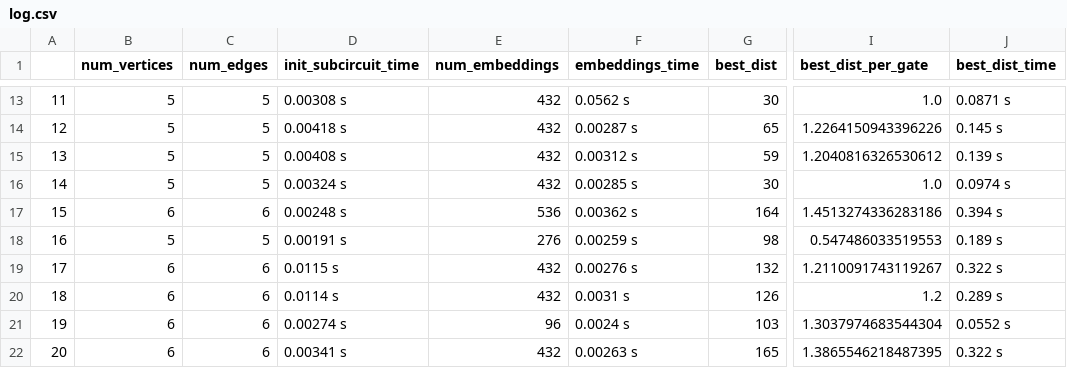
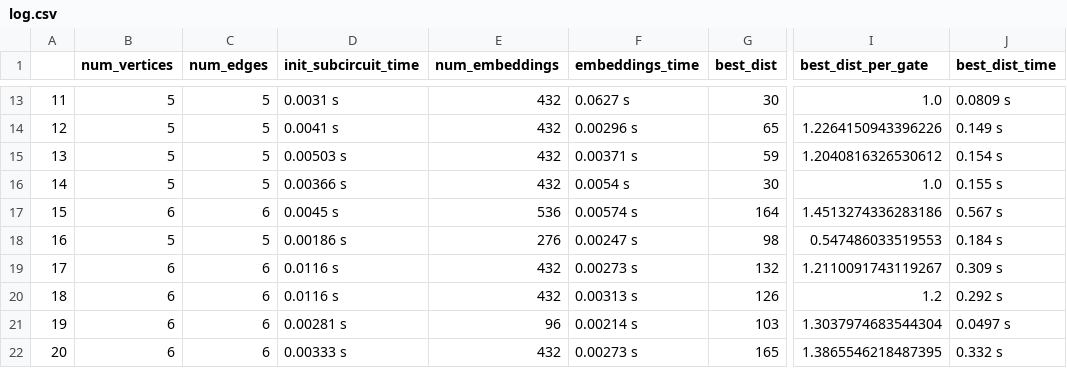
Before and after one commit to DamianJLin/Distance_Allocator, a CSV file: experiment_1/output/log.csv, drawn as a sheet; only a part is shown, gaps mark what is left out; the diff covers the shown part only; the diff names each change by its address in the sheet, - before the commit and + after, or states it on an @@ line.

Commit message:
Add drawing of best embedding and update output

```diff
--- a/experiment_1/output/log.csv
+++ b/experiment_1/output/log.csv
-D13 (init_subcircuit_time): 0.00308 s
+D13 (init_subcircuit_time): 0.0031 s
-F13 (embeddings_time): 0.0562 s
+F13 (embeddings_time): 0.0627 s
-J13 (best_dist_time): 0.0871 s
+J13 (best_dist_time): 0.0809 s
-D14 (init_subcircuit_time): 0.00418 s
+D14 (init_subcircuit_time): 0.0041 s
-F14 (embeddings_time): 0.00287 s
+F14 (embeddings_time): 0.00296 s
-J14 (best_dist_time): 0.145 s
+J14 (best_dist_time): 0.149 s
-D15 (init_subcircuit_time): 0.00408 s
+D15 (init_subcircuit_time): 0.00503 s
-F15 (embeddings_time): 0.00312 s
+F15 (embeddings_time): 0.00371 s
-J15 (best_dist_time): 0.139 s
+J15 (best_dist_time): 0.154 s
-D16 (init_subcircuit_time): 0.00324 s
+D16 (init_subcircuit_time): 0.00366 s
-F16 (embeddings_time): 0.00285 s
+F16 (embeddings_time): 0.0054 s
-J16 (best_dist_time): 0.0974 s
+J16 (best_dist_time): 0.155 s
-D17 (init_subcircuit_time): 0.00248 s
+D17 (init_subcircuit_time): 0.0045 s
-F17 (embeddings_time): 0.00362 s
+F17 (embeddings_time): 0.00574 s
-J17 (best_dist_time): 0.394 s
+J17 (best_dist_time): 0.567 s
-D18 (init_subcircuit_time): 0.00191 s
+D18 (init_subcircuit_time): 0.00186 s
-F18 (embeddings_time): 0.00259 s
+F18 (embeddings_time): 0.00247 s
-J18 (best_dist_time): 0.189 s
+J18 (best_dist_time): 0.184 s
-D19 (init_subcircuit_time): 0.0115 s
+D19 (init_subcircuit_time): 0.0116 s
-F19 (embeddings_time): 0.00276 s
+F19 (embeddings_time): 0.00273 s
-J19 (best_dist_time): 0.322 s
+J19 (best_dist_time): 0.309 s
-D20 (init_subcircuit_time): 0.0114 s
+D20 (init_subcircuit_time): 0.0116 s
-F20 (embeddings_time): 0.0031 s
+F20 (embeddings_time): 0.00313 s
-J20 (best_dist_time): 0.289 s
+J20 (best_dist_time): 0.292 s
-D21 (init_subcircuit_time): 0.00274 s
+D21 (init_subcircuit_time): 0.00281 s
-F21 (embeddings_time): 0.0024 s
+F21 (embeddings_time): 0.00214 s
-J21 (best_dist_time): 0.0552 s
+J21 (best_dist_time): 0.0497 s
-D22 (init_subcircuit_time): 0.00341 s
+D22 (init_subcircuit_time): 0.00333 s
-F22 (embeddings_time): 0.00263 s
+F22 (embeddings_time): 0.00273 s
-J22 (best_dist_time): 0.322 s
+J22 (best_dist_time): 0.332 s
```
Also changed, not shown: 129 edited cells elsewhere in this file, 56 other files.
